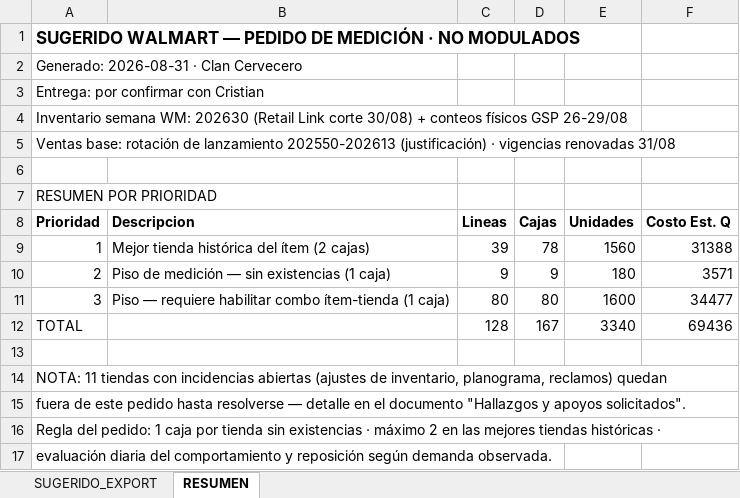
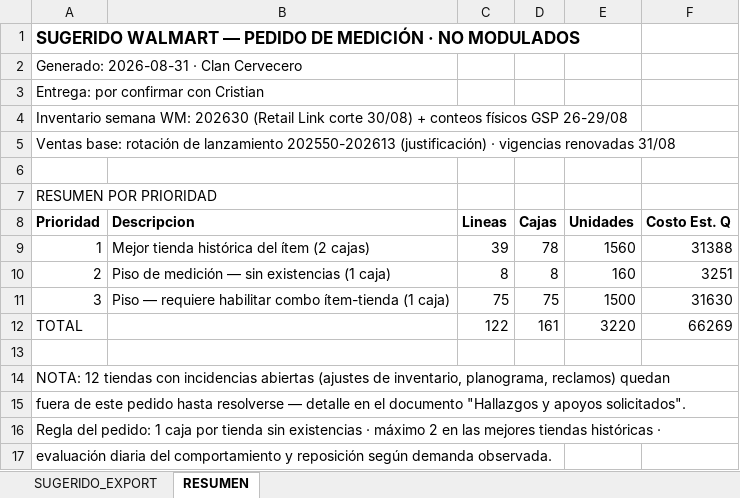
Before and after one commit to DiegoAF10/clantrack, an Excel workbook: expediente-walmart-2026/pedido-refuerzo/SUGERIDO_WALMART_2026-08-31.xlsx, sheet RESUMEN, drawn as a sheet; values as stored, in another font and other column widths than the file's, no borders; the diff names each change by its address in the sheet, - before the commit and + after, or states it on an @@ line.

Commit message:
2/09: WM San Cristobal bloqueada (fantasma 124 u) → pedido 161 cajas Q66,269 (Excel/PDF/CSV/bodega regenerados) · sala: causa Pinula (vale), A11 nota prioritaria, +WM SC · REPORTE-EQUIPO-GSP-SEM630 (acuerdos reunion, hallazgos, 16 sin contar, en ruta, formato vencimientos)

```diff
--- a/expediente-walmart-2026/pedido-refuerzo/SUGERIDO_WALMART_2026-08-31.xlsx (sheet RESUMEN)
+++ b/expediente-walmart-2026/pedido-refuerzo/SUGERIDO_WALMART_2026-08-31.xlsx (sheet RESUMEN)
-C10 (Lineas): 9
+C10 (Lineas): 8
-D10 (Cajas): 9
+D10 (Cajas): 8
-E10 (Unidades): 180
+E10 (Unidades): 160
-F10 (Costo Est. Q): 3571
+F10 (Costo Est. Q): 3251
-C11 (Lineas): 80
+C11 (Lineas): 75
-D11 (Cajas): 80
+D11 (Cajas): 75
-E11 (Unidades): 1600
+E11 (Unidades): 1500
-F11 (Costo Est. Q): 34477
+F11 (Costo Est. Q): 31630
-C12 (Lineas): 128
+C12 (Lineas): 122
-D12 (Cajas): 167
+D12 (Cajas): 161
-E12 (Unidades): 3340
+E12 (Unidades): 3220
-F12 (Costo Est. Q): 69436
+F12 (Costo Est. Q): 66269
-A14 (Prioridad): NOTA: 11 tiendas con…
+A14 (Prioridad): NOTA: 12 tiendas con…
```
Also changed, not shown: sheet SUGERIDO_EXPORT, 8 other files.
